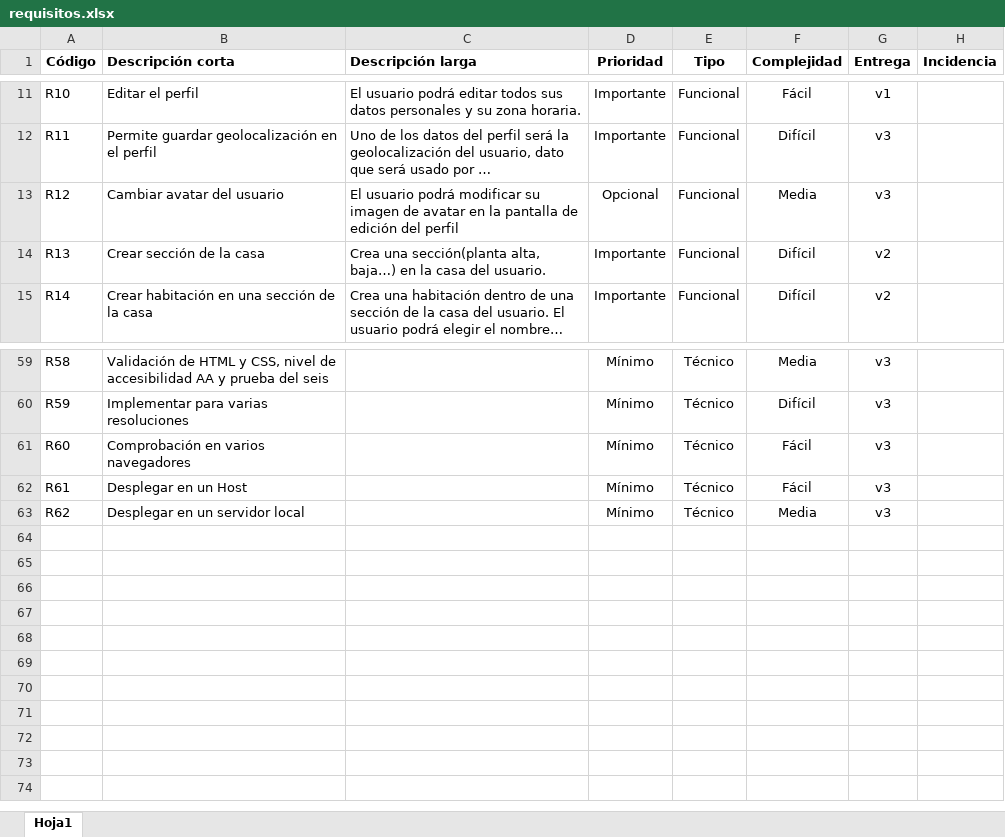
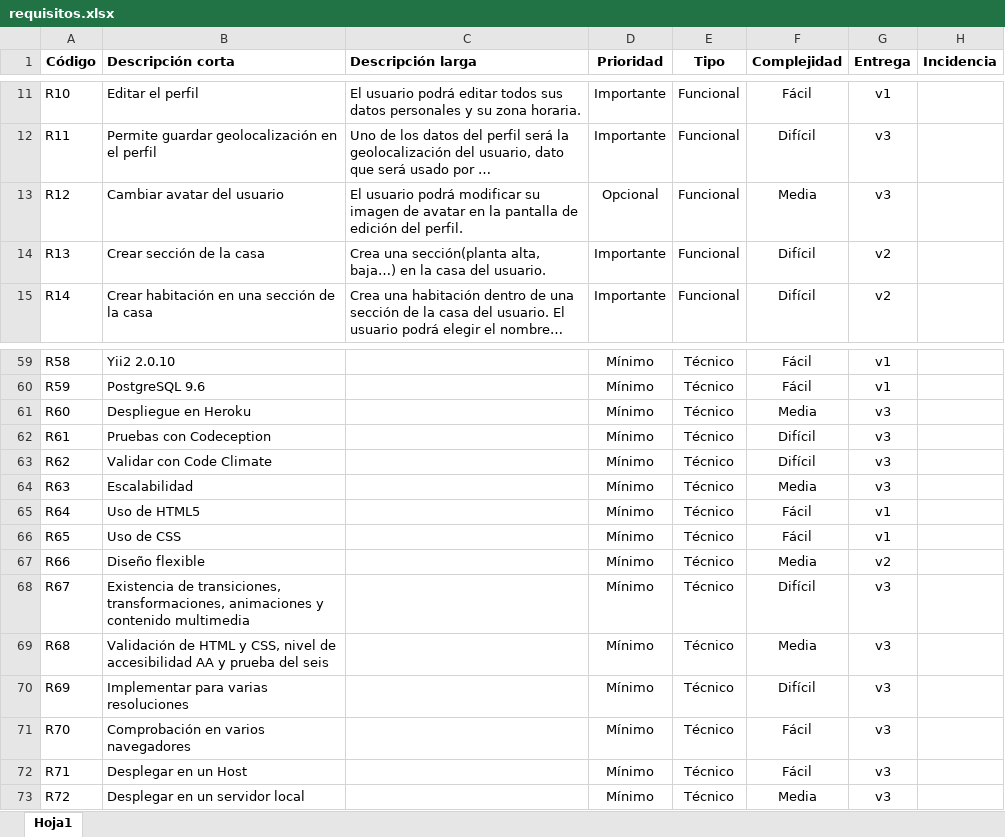
Before and after one commit to arjonatorres/propuesta, an Excel workbook: requisitos.xlsx, sheet Hoja1, drawn as a sheet; only a part is shown, gaps mark what is left out; long unchanged cells end in …; values as stored, in another font and other column widths than the file's, no borders; the diff covers the shown part only; the diff names each change by its address in the sheet, - before the commit and + after, or states it on an @@ line.

```diff
--- a/requisitos.xlsx (sheet Hoja1)
+++ b/requisitos.xlsx (sheet Hoja1)
-C13 (Descripción larga): …edición del perfil
+C13 (Descripción larga): …edición del perfil.
-B59 (Descripción corta): Validación de HTML y CSS, nivel de accesibilidad AA y prueba del seis
+B59 (Descripción corta): Yii2 2.0.10
-F59 (Complejidad): Media
+F59 (Complejidad): Fácil
-G59:G60 (Entrega): v3
+G59:G60 (Entrega): v1
-B60 (Descripción corta): Implementar para varias resoluciones
+B60 (Descripción corta): PostgreSQL 9.6
-F60 (Complejidad): Difícil
+F60 (Complejidad): Fácil
-B61 (Descripción corta): Comprobación en varios navegadores
+B61 (Descripción corta): Despliegue en Heroku
-F61 (Complejidad): Fácil
+F61 (Complejidad): Media
-B62 (Descripción corta): Desplegar en un Host
+B62 (Descripción corta): Pruebas con Codeception
-F62 (Complejidad): Fácil
+F62 (Complejidad): Difícil
-B63 (Descripción corta): Desplegar en un servidor local
+B63 (Descripción corta): Validar con Code Climate
-F63 (Complejidad): Media
+F63 (Complejidad): Difícil
+row 64: R63 | Escalabilidad |  | Mínimo | Técnico | Media | v3
+row 65: R64 | Uso de HTML5 |  | Mínimo | Técnico | Fácil | v1
+row 66: R65 | Uso de CSS |  | Mínimo | Técnico | Fácil | v1
+row 67: R66 | Diseño flexible |  | Mínimo | Técnico | Media | v2
+row 68: R67 | Existencia de transiciones, transformaciones, animaciones y contenido multimedia |  | Mínimo | Técnico | Difícil | v3
+row 69: R68 | Validación de HTML y CSS, nivel de accesibilidad AA y prueba del seis |  | Mínimo | Técnico | Media | v3
+row 70: R69 | Implementar para varias resoluciones |  | Mínimo | Técnico | Difícil | v3
+row 71: R70 | Comprobación en varios navegadores |  | Mínimo | Técnico | Fácil | v3
+row 72: R71 | Desplegar en un Host |  | Mínimo | Técnico | Fácil | v3
+row 73: R72 | Desplegar en un servidor local |  | Mínimo | Técnico | Media | v3
```
Also changed, not shown: 122 edited cells elsewhere in this sheet, 3 other files.
